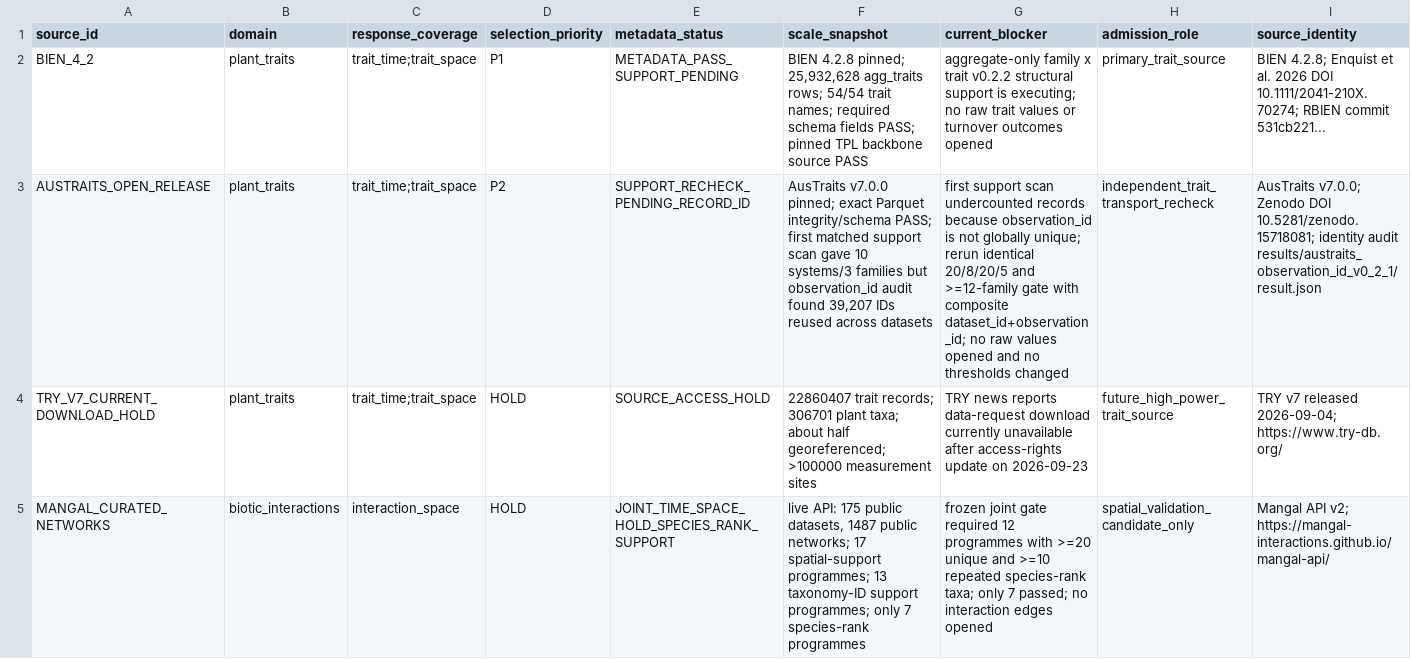
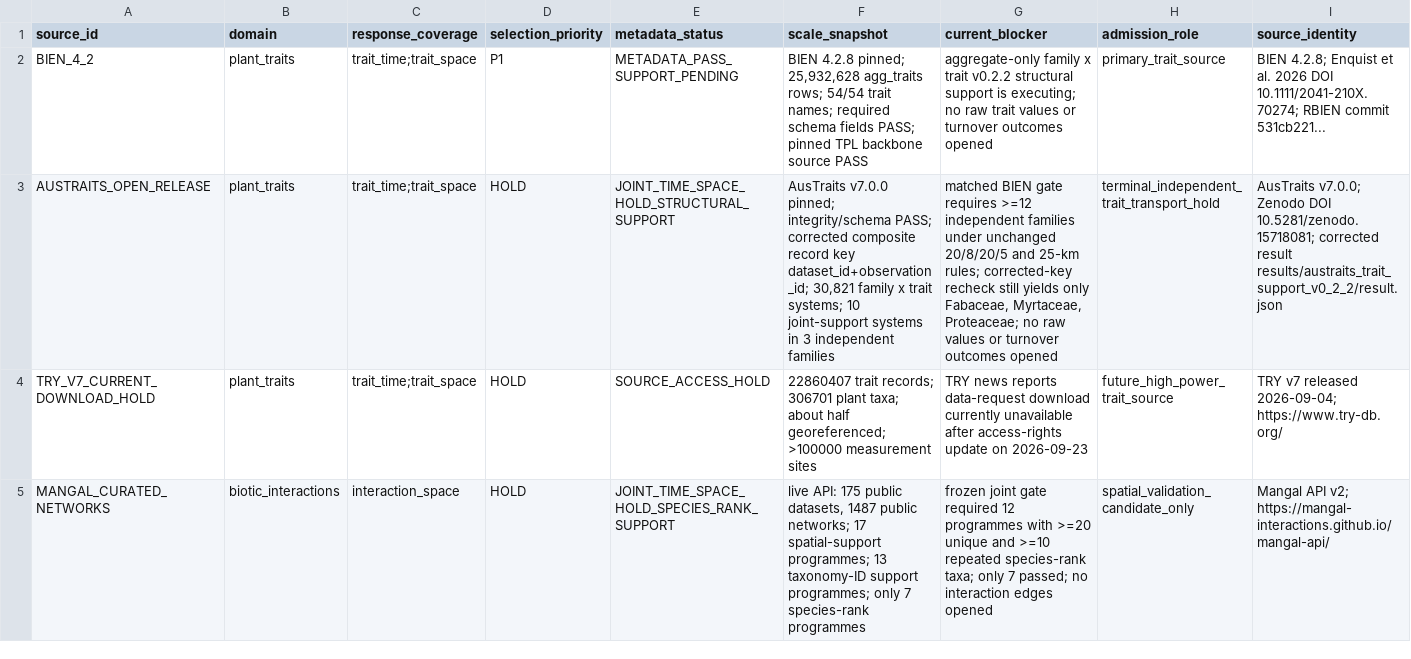
Before and after one commit to zuizui0223/turnover, a CSV file: data/spatiotemporal_memory_turnover_source_matrix_v0_1.csv, drawn as a sheet; only a part is shown; the diff names each change by its address in the sheet, - before the commit and + after, or states it on an @@ line.

Commit message:
Finalize corrected AusTraits structural HOLD

```diff
--- a/data/spatiotemporal_memory_turnover_source_matrix_v0_1.csv
+++ b/data/spatiotemporal_memory_turnover_source_matrix_v0_1.csv
-D3 (selection_priority): P2
+D3 (selection_priority): HOLD
-E3 (metadata_status): SUPPORT_RECHECK_PENDING_RECORD_ID
+E3 (metadata_status): JOINT_TIME_SPACE_HOLD_STRUCTURAL_SUPPORT
-F3 (scale_snapshot): …v7.0.0 pinned; exact Parquet integrity/schema PASS; first matched support scan gave 10 systems/3 families but observation_id audit found 39,207 IDs reused across datasets
+F3 (scale_snapshot): …v7.0.0 pinned; integrity/schema PASS; corrected composite record key dataset_id+observation_id; 30,821 family x trait systems; 10 joint-support systems in 3 independent families
-G3 (current_blocker): first support scan undercounted records because observation_id is not globally unique; rerun identical 20/8/20/5 and >=12-family gate with composite dataset_id+observation_id; no raw values opened and no thresholds changed
+G3 (current_blocker): matched BIEN gate requires >=12 independent families under unchanged 20/8/20/5 and 25-km rules; corrected-key recheck still yields only Fabaceae, Myrtaceae, Proteaceae; no raw values or turnover outcomes opened
-H3 (admission_role): independent_trait_transport_recheck
+H3 (admission_role): terminal_independent_trait_transport_hold
-I3 (source_identity): …DOI 10.5281/zenodo.15718081; identity audit results/austraits_observation_id_v0_2_1/result.json
+I3 (source_identity): …DOI 10.5281/zenodo.15718081; corrected result results/austraits_trait_support_v0_2_2/result.json
```
